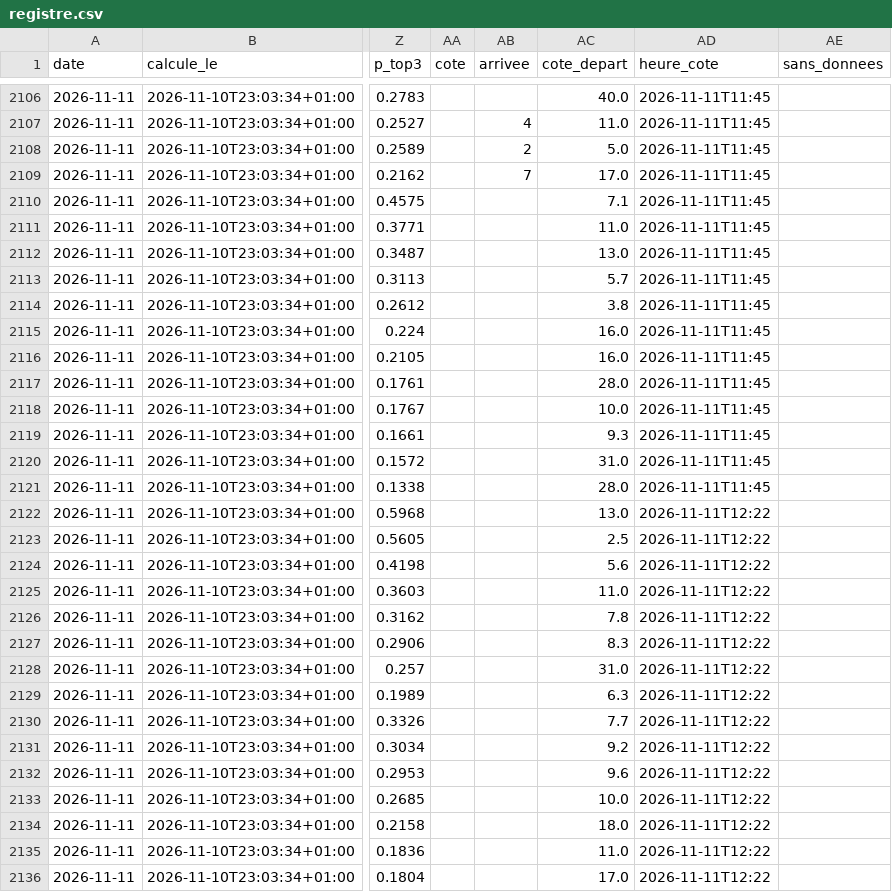
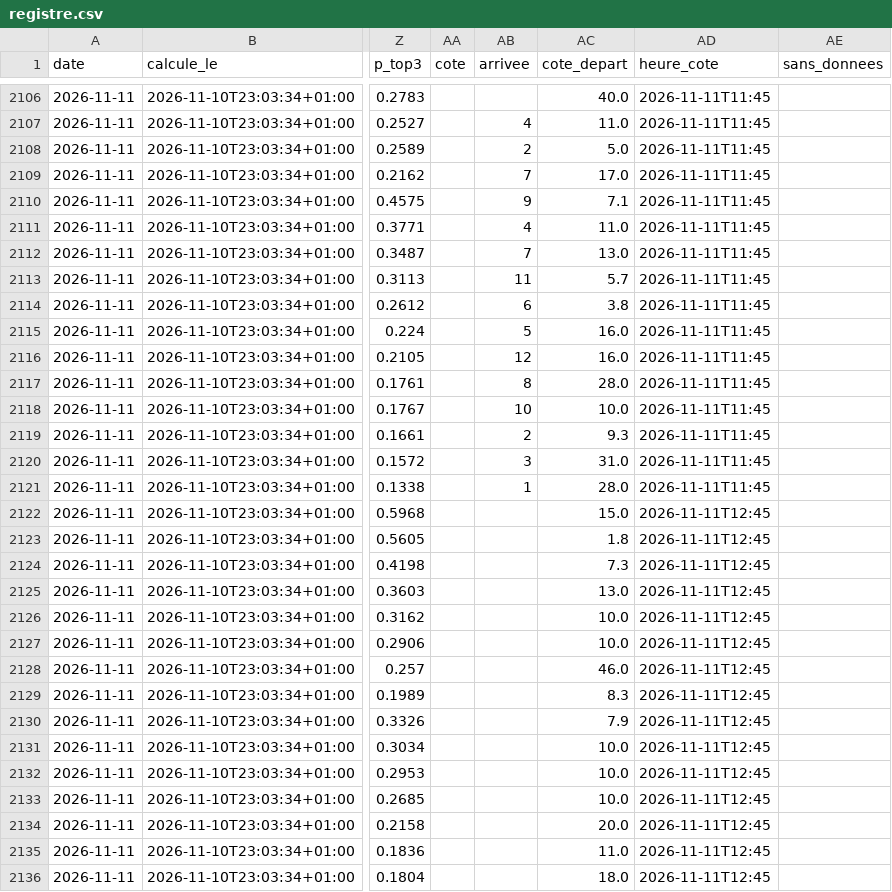
Before and after one commit to irrever/c-kdo-test, a CSV file: quinte/journal/registre.csv, drawn as a sheet; only a part is shown, gaps mark what is left out; the diff covers the shown part only; the diff names each change by its address in the sheet, - before the commit and + after, or states it on an @@ line.

```diff
--- a/quinte/journal/registre.csv
+++ b/quinte/journal/registre.csv
-AB2110 (arrivee): (empty)
+AB2110 (arrivee): 9
-AB2111 (arrivee): (empty)
+AB2111 (arrivee): 4
-AB2112 (arrivee): (empty)
+AB2112 (arrivee): 7
-AB2113 (arrivee): (empty)
+AB2113 (arrivee): 11
-AB2114 (arrivee): (empty)
+AB2114 (arrivee): 6
-AB2115 (arrivee): (empty)
+AB2115 (arrivee): 5
-AB2116 (arrivee): (empty)
+AB2116 (arrivee): 12
-AB2117 (arrivee): (empty)
+AB2117 (arrivee): 8
-AB2118 (arrivee): (empty)
+AB2118 (arrivee): 10
-AB2119 (arrivee): (empty)
+AB2119 (arrivee): 2
-AB2120 (arrivee): (empty)
+AB2120 (arrivee): 3
-AB2121 (arrivee): (empty)
+AB2121 (arrivee): 1
-AC2122 (cote_depart): 13.0
+AC2122 (cote_depart): 15.0
-AD2122:AD2136 (heure_cote): 2026-11-11T12:22
+AD2122:AD2136 (heure_cote): 2026-11-11T12:45
-AC2123 (cote_depart): 2.5
+AC2123 (cote_depart): 1.8
-AC2124 (cote_depart): 5.6
+AC2124 (cote_depart): 7.3
-AC2125 (cote_depart): 11.0
+AC2125 (cote_depart): 13.0
-AC2126 (cote_depart): 7.8
+AC2126 (cote_depart): 10.0
-AC2127 (cote_depart): 8.3
+AC2127 (cote_depart): 10.0
-AC2128 (cote_depart): 31.0
+AC2128 (cote_depart): 46.0
-AC2129 (cote_depart): 6.3
+AC2129 (cote_depart): 8.3
-AC2130 (cote_depart): 7.7
+AC2130 (cote_depart): 7.9
-AC2131 (cote_depart): 9.2
+AC2131 (cote_depart): 10.0
-AC2132 (cote_depart): 9.6
+AC2132 (cote_depart): 10.0
-AC2134 (cote_depart): 18.0
+AC2134 (cote_depart): 20.0
-AC2136 (cote_depart): 17.0
+AC2136 (cote_depart): 18.0
```
Also changed, not shown: 112 edited cells elsewhere in this file, 3 other files.
